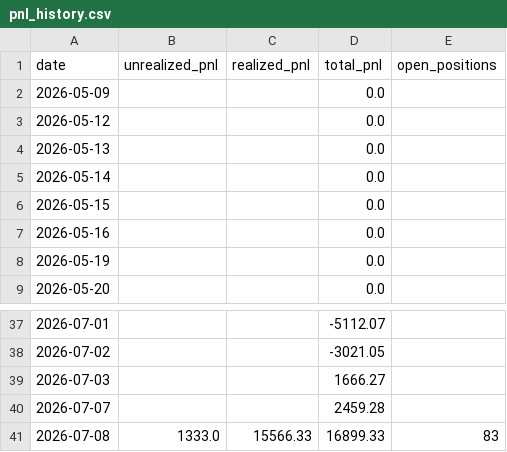
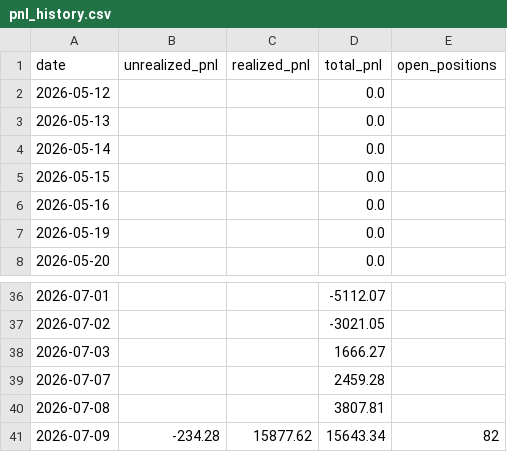
Before and after one commit to Southpaw3234/Quant-Terminal, a CSV file: data/predictions/pnl_history.csv, drawn as a sheet; only a part is shown, gaps mark what is left out.

```diff
--- a/data/predictions/pnl_history.csv
+++ b/data/predictions/pnl_history.csv
@@ -1,3 +1,2 @@
 date,unrealized_pnl,realized_pnl,total_pnl,open_positions
-2026-05-09,,,0.0,
 2026-05-12,,,0.0,
@@ -40,2 +39,3 @@ date,unrealized_pnl,realized_pnl,total_pnl,open_positions
 2026-07-07,,,2459.28,
-2026-07-08,1333.0,15566.33,16899.33,83
+2026-07-08,,,3807.81,
+2026-07-09,-234.28,15877.62,15643.34,82
```
Also changed, not shown: data/shadow/cross_sectional_ls.csv, data/shadow/cross_sectional_pnl.csv, 23 other files.
